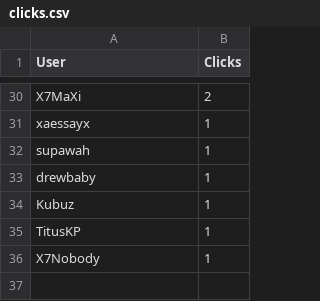
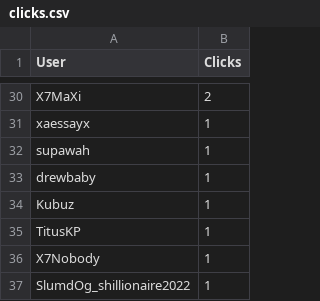
Before and after one commit to CryptoDevving/telegram-bot_X7, a CSV file: logs/clicks.csv, drawn as a sheet; only a part is shown, gaps mark what is left out.

Commit message:
auto: update clicks log

```diff
--- a/logs/clicks.csv
+++ b/logs/clicks.csv
@@ -36 +36,2 @@ TitusKP,1
 X7Nobody,1
+SlumdOg_shillionaire2022,1
```
